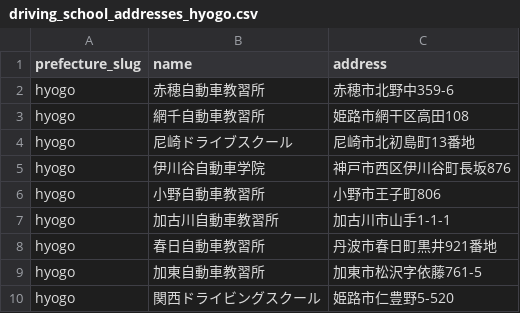
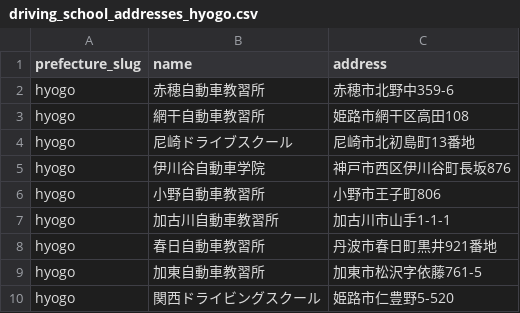
Before and after one commit to ausssxi/MotoHub, a CSV file: docs/schools/driving_school_addresses_hyogo.csv, drawn as a sheet; only a part is shown.

Commit message:
教習所:網千自動車教習所を網干自動車教習所に修正

```diff
--- a/docs/schools/driving_school_addresses_hyogo.csv
+++ b/docs/schools/driving_school_addresses_hyogo.csv
@@ -2,3 +2,3 @@ prefecture_slug,name,address
 hyogo,赤穂自動車教習所,赤穂市北野中359-6
-hyogo,網千自動車教習所,姫路市網干区高田108
+hyogo,網干自動車教習所,姫路市網干区高田108
 hyogo,尼崎ドライブスクール,尼崎市北初島町13番地
```
Also changed, not shown: docs/schools/driving_schools_hyogo.csv.
